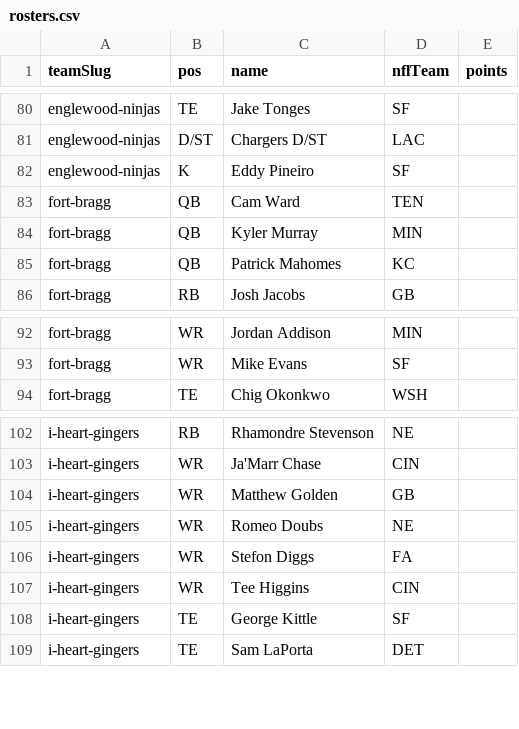
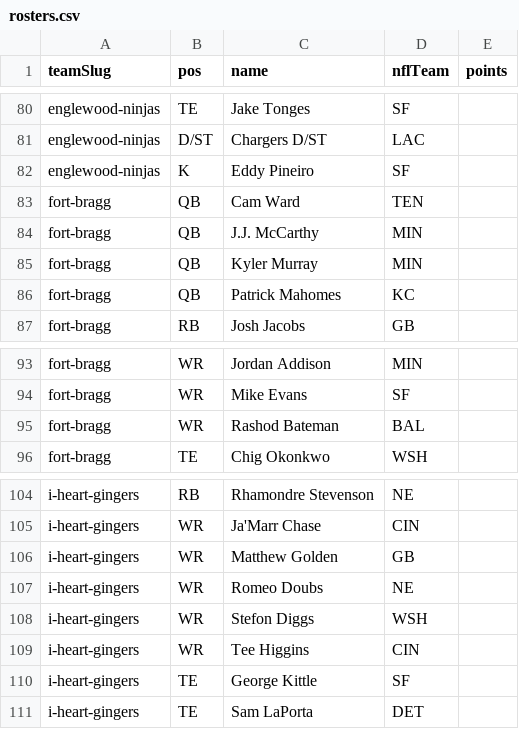
Before and after one commit to Scav-game/MakeFantasyGreatAgain, a CSV file: data/rosters.csv, drawn as a sheet; only a part is shown, gaps mark what is left out.

Commit message:
Auto-sync rosters from ESPN 2026-08-10

```diff
--- a/data/rosters.csv
+++ b/data/rosters.csv
@@ -83,2 +83,3 @@ englewood-ninjas,K,Eddy Pineiro,SF,
 fort-bragg,QB,Cam Ward,TEN,
+fort-bragg,QB,J.J. McCarthy,MIN,
 fort-bragg,QB,Kyler Murray,MIN,
@@ -93,2 +94,3 @@ fort-bragg,WR,Jordan Addison,MIN,
 fort-bragg,WR,Mike Evans,SF,
+fort-bragg,WR,Rashod Bateman,BAL,
 fort-bragg,TE,Chig Okonkwo,WSH,
@@ -105,3 +107,3 @@ i-heart-gingers,WR,Matthew Golden,GB,
 i-heart-gingers,WR,Romeo Doubs,NE,
-i-heart-gingers,WR,Stefon Diggs,FA,
+i-heart-gingers,WR,Stefon Diggs,WSH,
 i-heart-gingers,WR,Tee Higgins,CIN,
```
Also changed, not shown: data/news.csv, 2 other files.
